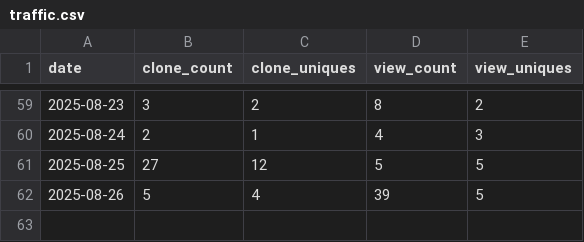
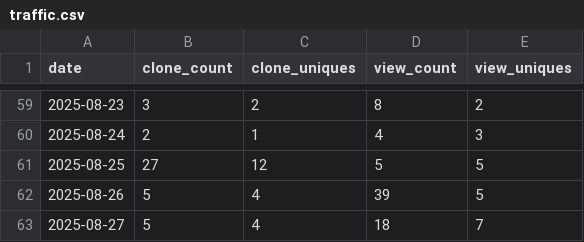
Before and after one commit to en-tropyc/bonsol_website, a CSV file: data/traffic.csv, drawn as a sheet; only a part is shown, gaps mark what is left out; the diff names each change by its address in the sheet, - before the commit and + after, or states it on an @@ line.

Commit message:
traffic data for bonsol-collective/bonsol repo - 2025-08-28

```diff
--- a/data/traffic.csv
+++ b/data/traffic.csv
+row 63: 2025-08-27 | 5 | 4 | 18 | 7
```
